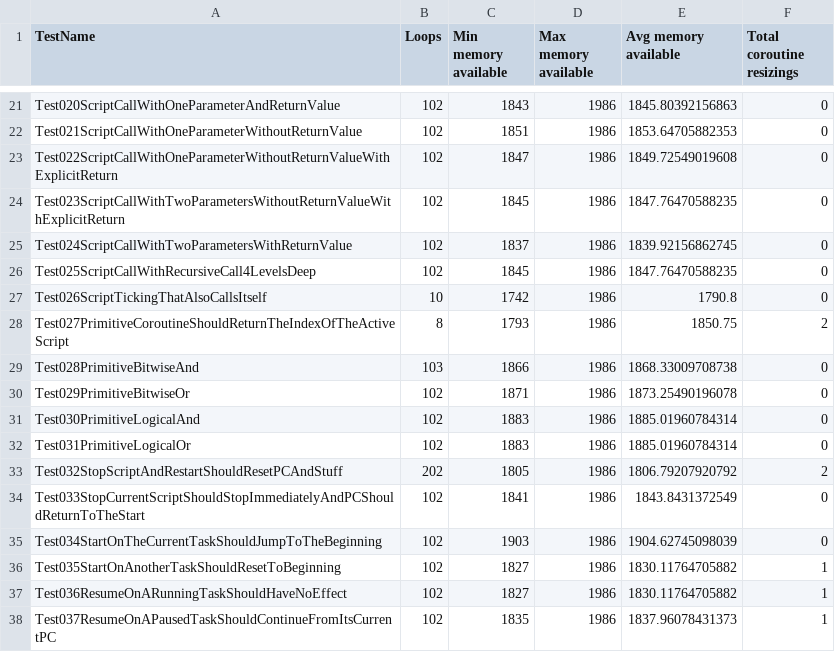
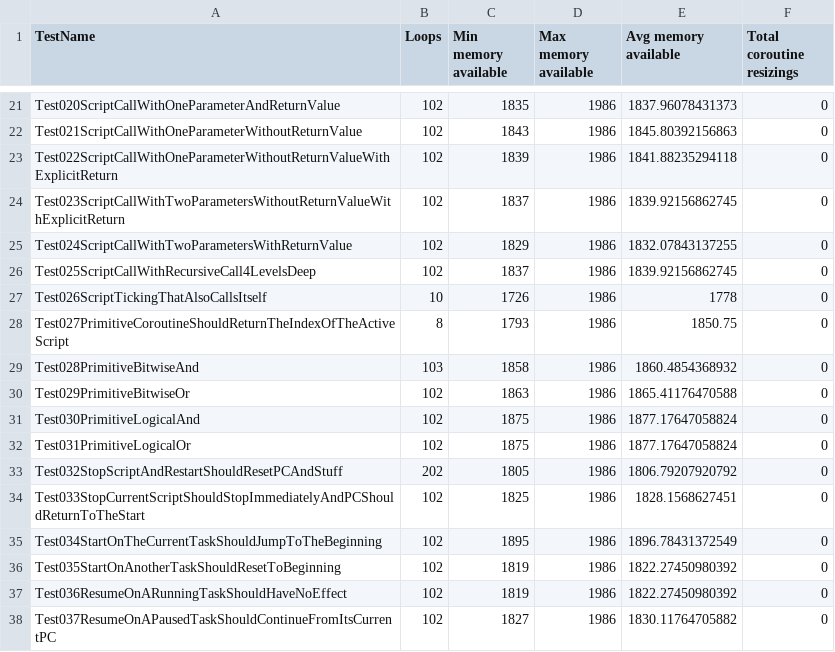
Before and after one commit to GIRA/PhysicalBits, a CSV file: c++/Simulator/SimulatorTest/TestFiles/RuntimeStats.csv, drawn as a sheet; only a part is shown, gaps mark what is left out; the diff covers the shown part only; the diff names each change by its address in the sheet, - before the commit and + after, or states it on an @@ line.

```diff
--- a/c++/Simulator/SimulatorTest/TestFiles/RuntimeStats.csv
+++ b/c++/Simulator/SimulatorTest/TestFiles/RuntimeStats.csv
-C21 (Min memory available): 1843
+C21 (Min memory available): 1835
-E21 (Avg memory available): 1845.80392156863
+E21 (Avg memory available): 1837.96078431373
-C22 (Min memory available): 1851
+C22 (Min memory available): 1843
-E22 (Avg memory available): 1853.64705882353
+E22 (Avg memory available): 1845.80392156863
-C23 (Min memory available): 1847
+C23 (Min memory available): 1839
-E23 (Avg memory available): 1849.72549019608
+E23 (Avg memory available): 1841.88235294118
-C24 (Min memory available): 1845
+C24 (Min memory available): 1837
-E24 (Avg memory available): 1847.76470588235
+E24 (Avg memory available): 1839.92156862745
-C25 (Min memory available): 1837
+C25 (Min memory available): 1829
-E25 (Avg memory available): 1839.92156862745
+E25 (Avg memory available): 1832.07843137255
-C26 (Min memory available): 1845
+C26 (Min memory available): 1837
-E26 (Avg memory available): 1847.76470588235
+E26 (Avg memory available): 1839.92156862745
-C27 (Min memory available): 1742
+C27 (Min memory available): 1726
-E27 (Avg memory available): 1790.8
+E27 (Avg memory available): 1778
-F28 (Total coroutine resizings): 2
+F28 (Total coroutine resizings): 0
-C29 (Min memory available): 1866
+C29 (Min memory available): 1858
-E29 (Avg memory available): 1868.33009708738
+E29 (Avg memory available): 1860.4854368932
-C30 (Min memory available): 1871
+C30 (Min memory available): 1863
-E30 (Avg memory available): 1873.25490196078
+E30 (Avg memory available): 1865.41176470588
-C31:C32 (Min memory available): 1883
+C31:C32 (Min memory available): 1875
-E31:E32 (Avg memory available): 1885.01960784314
+E31:E32 (Avg memory available): 1877.17647058824
-F33 (Total coroutine resizings): 2
+F33 (Total coroutine resizings): 0
-C34 (Min memory available): 1841
+C34 (Min memory available): 1825
-E34 (Avg memory available): 1843.8431372549
+E34 (Avg memory available): 1828.1568627451
-C35 (Min memory available): 1903
+C35 (Min memory available): 1895
-E35 (Avg memory available): 1904.62745098039
+E35 (Avg memory available): 1896.78431372549
-C36:C37 (Min memory available): 1827
+C36:C37 (Min memory available): 1819
-E36:E37 (Avg memory available): 1830.11764705882
+E36:E37 (Avg memory available): 1822.27450980392
-F36:F38 (Total coroutine resizings): 1
+F36:F38 (Total coroutine resizings): 0
-C38 (Min memory available): 1835
+C38 (Min memory available): 1827
-E38 (Avg memory available): 1837.96078431373
+E38 (Avg memory available): 1830.11764705882
```
Also changed, not shown: 143 edited cells elsewhere in this file.
